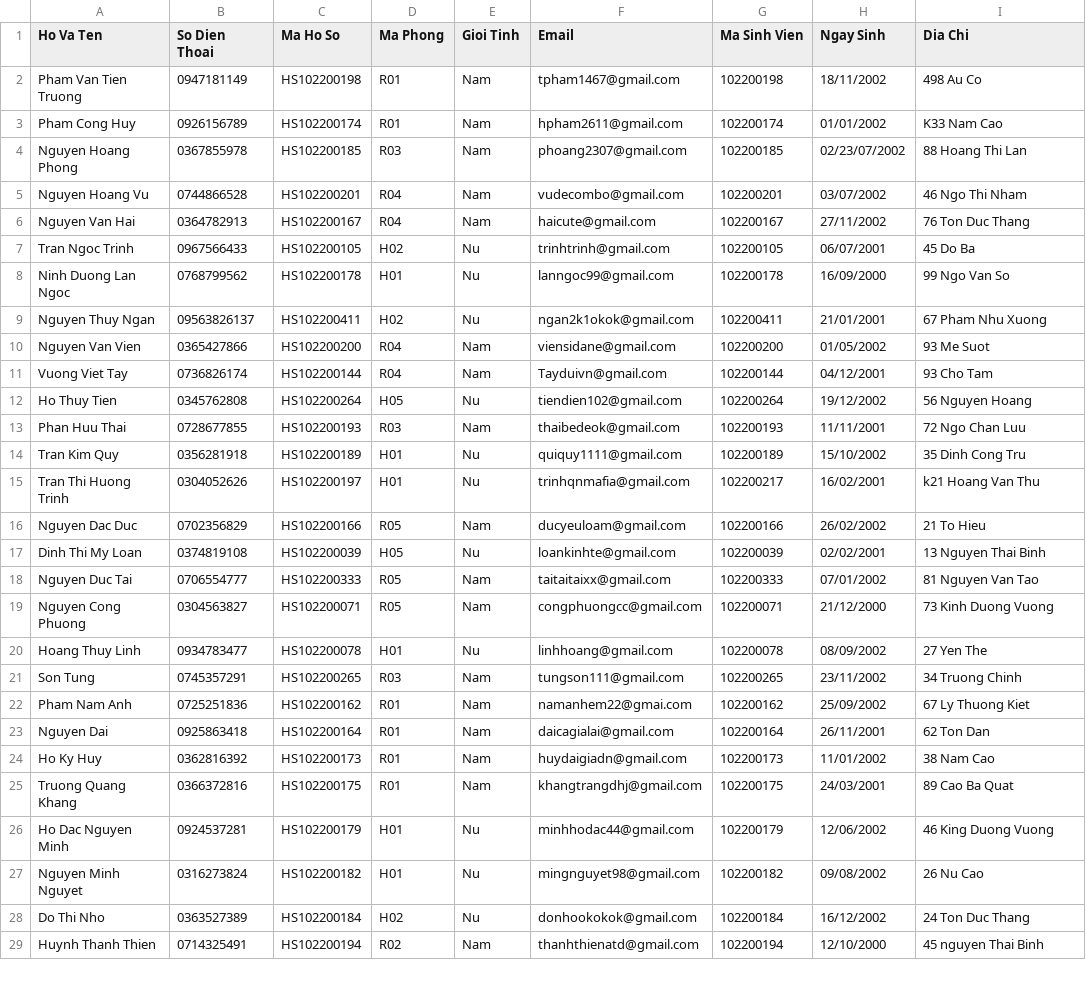
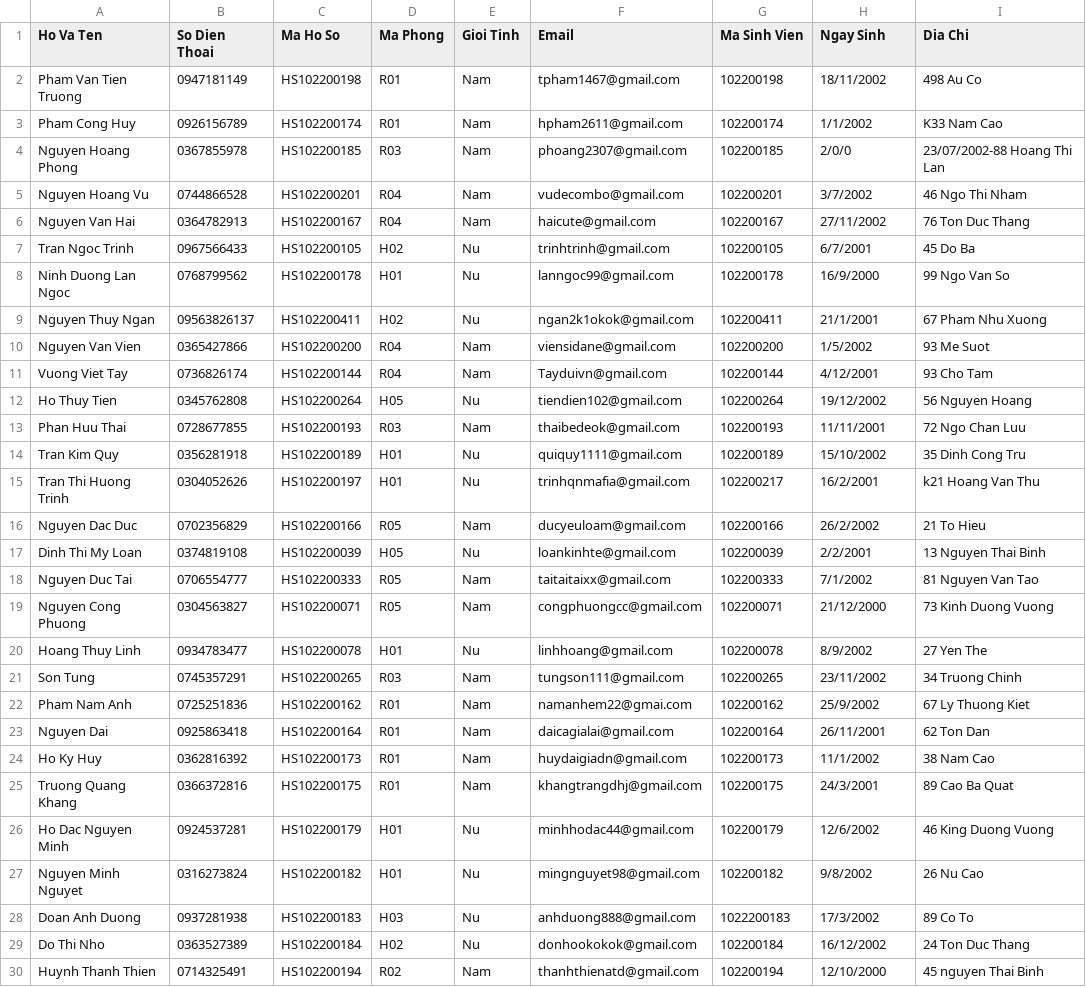
Before and after one commit to tpham1467/Dormitory-Management, a CSV file: Management_Dormitory/Student.csv, drawn as a sheet; only a part is shown; the diff covers the shown part only.

```diff
--- a/Management_Dormitory/Student.csv
+++ b/Management_Dormitory/Student.csv
@@ -2,11 +2,11 @@ Ho Va Ten,So Dien Thoai,Ma Ho So,Ma Phong,Gioi Tinh,Email,Ma Sinh Vien,Ngay Sinh
 Pham Van Tien Truong,0947181149,HS102200198,R01,Nam,tpham1467@gmail.com,102200198,18/11/2002,498 Au Co
-Pham Cong Huy,0926156789,HS102200174,R01,Nam,hpham2611@gmail.com,102200174,01/01/2002,K33 Nam Cao
-Nguyen Hoang Phong,0367855978,HS102200185,R03,Nam,phoang2307@gmail.com,102200185,02/23/07/2002,88 Hoang Thi Lan
-Nguyen Hoang Vu,0744866528,HS102200201,R04,Nam,vudecombo@gmail.com,102200201,03/07/2002,46 Ngo Thi Nham
+Pham Cong Huy,0926156789,HS102200174,R01,Nam,hpham2611@gmail.com,102200174,1/1/2002,K33 Nam Cao
+Nguyen Hoang Phong,0367855978,HS102200185,R03,Nam,phoang2307@gmail.com,102200185,2/0/0,23/07/2002-88 Hoang Thi Lan
+Nguyen Hoang Vu,0744866528,HS102200201,R04,Nam,vudecombo@gmail.com,102200201,3/7/2002,46 Ngo Thi Nham
 Nguyen Van Hai,0364782913,HS102200167,R04,Nam,haicute@gmail.com,102200167,27/11/2002,76 Ton Duc Thang
-Tran Ngoc Trinh,0967566433,HS102200105,H02,Nu,trinhtrinh@gmail.com,102200105,06/07/2001,45 Do Ba
-Ninh Duong Lan Ngoc,0768799562,HS102200178,H01,Nu,lanngoc99@gmail.com,102200178,16/09/2000,99 Ngo Van So
-Nguyen Thuy Ngan,09563826137,HS102200411,H02,Nu,ngan2k1okok@gmail.com,102200411,21/01/2001,67 Pham Nhu Xuong
-Nguyen Van Vien,0365427866,HS102200200,R04,Nam,viensidane@gmail.com,102200200,01/05/2002,93 Me Suot
-Vuong Viet Tay,0736826174,HS102200144,R04,Nam,Tayduivn@gmail.com,102200144,04/12/2001,93 Cho Tam
+Tran Ngoc Trinh,0967566433,HS102200105,H02,Nu,trinhtrinh@gmail.com,102200105,6/7/2001,45 Do Ba
+Ninh Duong Lan Ngoc,0768799562,HS102200178,H01,Nu,lanngoc99@gmail.com,102200178,16/9/2000,99 Ngo Van So
+Nguyen Thuy Ngan,09563826137,HS102200411,H02,Nu,ngan2k1okok@gmail.com,102200411,21/1/2001,67 Pham Nhu Xuong
+Nguyen Van Vien,0365427866,HS102200200,R04,Nam,viensidane@gmail.com,102200200,1/5/2002,93 Me Suot
+Vuong Viet Tay,0736826174,HS102200144,R04,Nam,Tayduivn@gmail.com,102200144,4/12/2001,93 Cho Tam
 Ho Thuy Tien,0345762808,HS102200264,H05,Nu,tiendien102@gmail.com,102200264,19/12/2002,56 Nguyen Hoang
@@ -14,15 +14,16 @@ Phan Huu Thai,0728677855,HS102200193,R03,Nam,thaibedeok@gmail.com,102200193,11/1
 Tran Kim Quy,0356281918,HS102200189,H01,Nu,quiquy1111@gmail.com,102200189,15/10/2002,35 Dinh Cong Tru
-Tran Thi Huong Trinh,0304052626,HS102200197,H01,Nu,trinhqnmafia@gmail.com,102200217,16/02/2001,k21 Hoang Van Thu
-Nguyen Dac Duc,0702356829,HS102200166,R05,Nam,ducyeuloam@gmail.com,102200166,26/02/2002,21 To Hieu
-Dinh Thi My Loan,0374819108,HS102200039,H05,Nu,loankinhte@gmail.com,102200039,02/02/2001,13 Nguyen Thai Binh
-Nguyen Duc Tai,0706554777,HS102200333,R05,Nam,taitaitaixx@gmail.com,102200333,07/01/2002,81  Nguyen Van Tao
+Tran Thi Huong Trinh,0304052626,HS102200197,H01,Nu,trinhqnmafia@gmail.com,102200217,16/2/2001,k21 Hoang Van Thu
+Nguyen Dac Duc,0702356829,HS102200166,R05,Nam,ducyeuloam@gmail.com,102200166,26/2/2002,21 To Hieu
+Dinh Thi My Loan,0374819108,HS102200039,H05,Nu,loankinhte@gmail.com,102200039,2/2/2001,13 Nguyen Thai Binh
+Nguyen Duc Tai,0706554777,HS102200333,R05,Nam,taitaitaixx@gmail.com,102200333,7/1/2002,81  Nguyen Van Tao
 Nguyen Cong Phuong,0304563827,HS102200071,R05,Nam,congphuongcc@gmail.com,102200071,21/12/2000,73 Kinh Duong Vuong
-Hoang Thuy Linh,0934783477,HS102200078,H01,Nu,linhhoang@gmail.com,102200078,08/09/2002,27 Yen The
+Hoang Thuy Linh,0934783477,HS102200078,H01,Nu,linhhoang@gmail.com,102200078,8/9/2002,27 Yen The
 Son Tung,0745357291,HS102200265,R03,Nam,tungson111@gmail.com,102200265,23/11/2002,34 Truong Chinh
-Pham Nam Anh,0725251836,HS102200162,R01,Nam,namanhem22@gmai.com,102200162,25/09/2002,67 Ly Thuong Kiet
+Pham Nam Anh,0725251836,HS102200162,R01,Nam,namanhem22@gmai.com,102200162,25/9/2002,67 Ly Thuong Kiet
 Nguyen Dai,0925863418,HS102200164,R01,Nam,daicagialai@gmail.com,102200164,26/11/2001,62 Ton Dan
-Ho Ky Huy,0362816392,HS102200173,R01,Nam,huydaigiadn@gmail.com,102200173,11/01/2002,38 Nam Cao
-Truong Quang Khang,0366372816,HS102200175,R01,Nam,khangtrangdhj@gmail.com,102200175,24/03/2001,89 Cao Ba Quat
-Ho Dac Nguyen Minh,0924537281,HS102200179,H01,Nu,minhhodac44@gmail.com,102200179,12/06/2002,46 King Duong Vuong
-Nguyen Minh Nguyet,0316273824,HS102200182,H01,Nu,mingnguyet98@gmail.com,102200182,09/08/2002,26 Nu Cao
+Ho Ky Huy,0362816392,HS102200173,R01,Nam,huydaigiadn@gmail.com,102200173,11/1/2002,38 Nam Cao
+Truong Quang Khang,0366372816,HS102200175,R01,Nam,khangtrangdhj@gmail.com,102200175,24/3/2001,89 Cao Ba Quat
+Ho Dac Nguyen Minh,0924537281,HS102200179,H01,Nu,minhhodac44@gmail.com,102200179,12/6/2002,46 King Duong Vuong
+Nguyen Minh Nguyet,0316273824,HS102200182,H01,Nu,mingnguyet98@gmail.com,102200182,9/8/2002,26 Nu Cao
+Doan Anh Duong,0937281938,HS102200183,H03,Nu,anhduong888@gmail.com,1022200183,17/3/2002,89 Co To
 Do Thi Nho,0363527389,HS102200184,H02,Nu,donhookokok@gmail.com,102200184,16/12/2002,24 Ton Duc Thang
```
Also changed, not shown: 1 removed row and 50 edited cells elsewhere in this file, Management_Dormitory/Room.csv, 45 other files.
